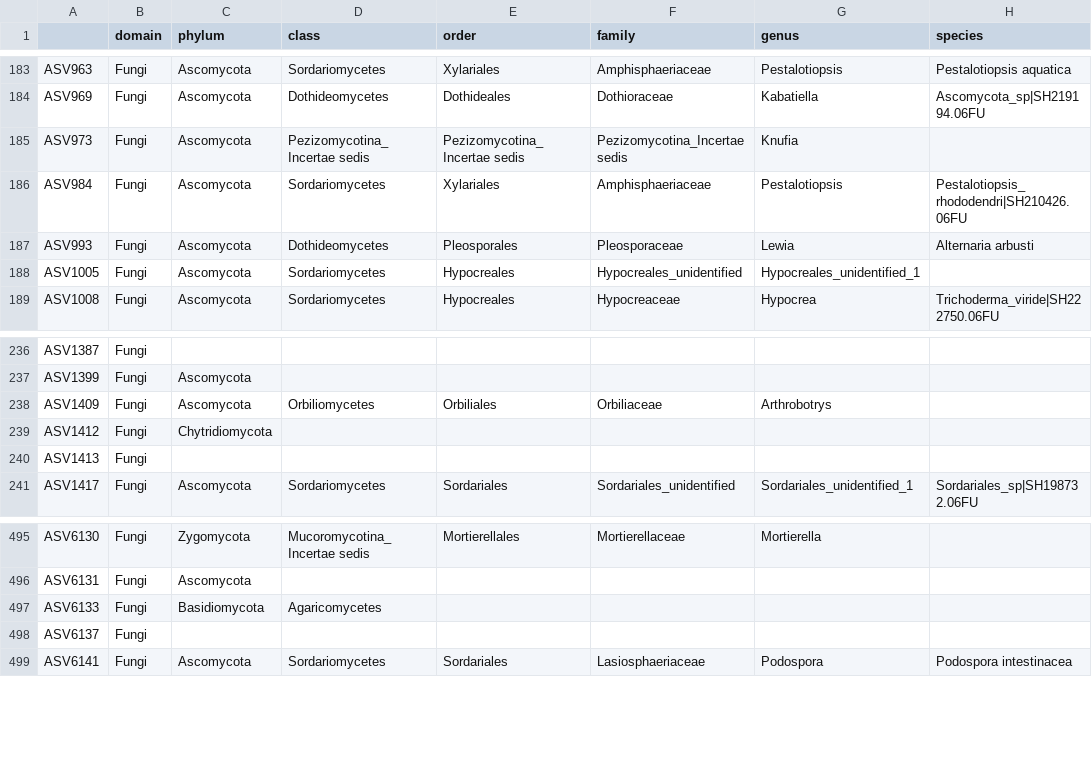
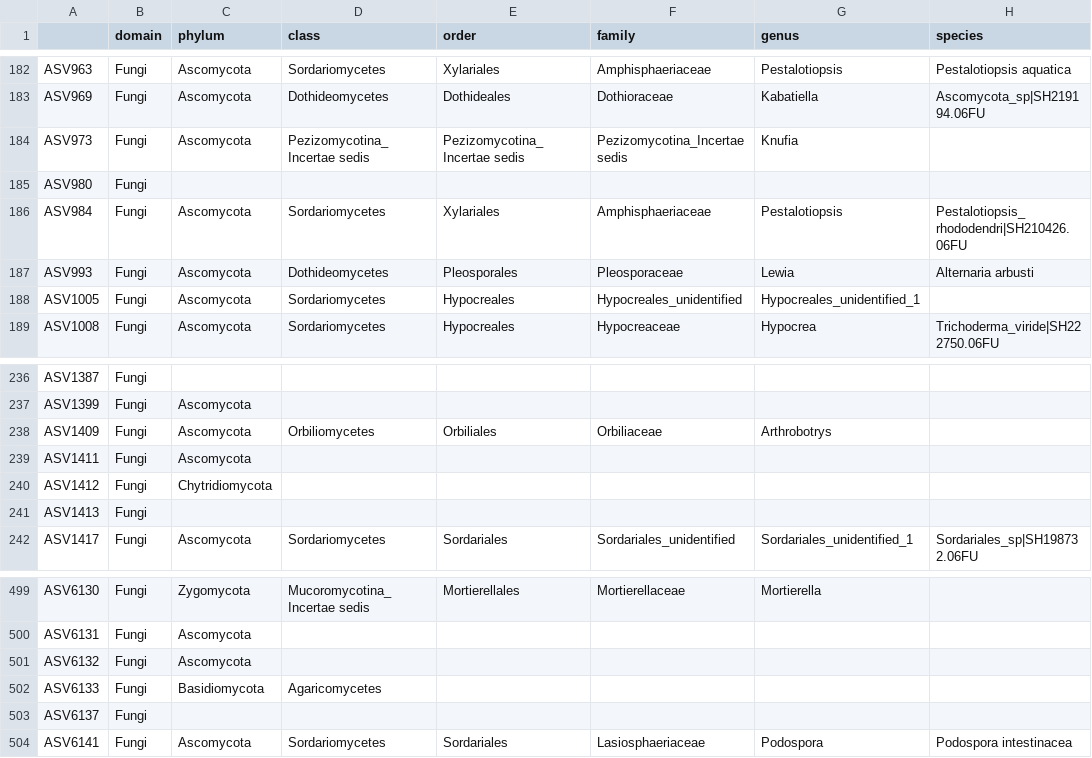
Before and after one commit to brikw/Whitaker_etal_FungalSourceSink, a CSV file: data/TXEG_filteredSeqs_Classified.csv, drawn as a sheet; only a part is shown, gaps mark what is left out; the diff covers the shown part only; the diff names each change by its address in the sheet, - before the commit and + after, or states it on an @@ line.

```diff
--- a/data/TXEG_filteredSeqs_Classified.csv
+++ b/data/TXEG_filteredSeqs_Classified.csv
+row 185: ASV980 | Fungi
+row 239: ASV1411 | Fungi | Ascomycota
+row 501: ASV6132 | Fungi | Ascomycota
```
Also changed, not shown: 4 added rows and 2 removed rows elsewhere in this file, data/TXEG_SbyS_filtered.csv, data/TXEG_SourceTracker_2013_20draws_Gradient_10RepsMeans.csv, 9 other files.
